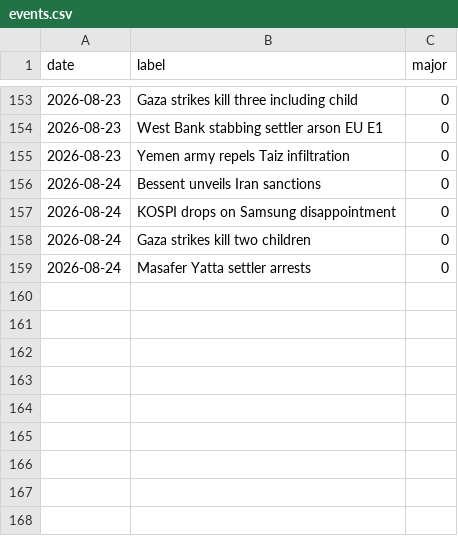
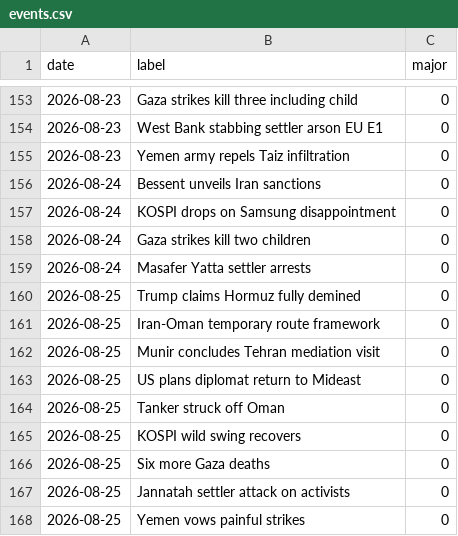
Before and after one commit to willsheo/middle-east-news, a CSV file: data/events.csv, drawn as a sheet; only a part is shown, gaps mark what is left out.

```diff
--- a/data/events.csv
+++ b/data/events.csv
@@ -159 +159,10 @@ date,label,major
 2026-08-24,Masafer Yatta settler arrests,0
+2026-08-25,Trump claims Hormuz fully demined,0
+2026-08-25,Iran-Oman temporary route framework,0
+2026-08-25,Munir concludes Tehran mediation visit,0
+2026-08-25,US plans diplomat return to Mideast,0
+2026-08-25,Tanker struck off Oman,0
+2026-08-25,KOSPI wild swing recovers,0
+2026-08-25,Six more Gaza deaths,0
+2026-08-25,Jannatah settler attack on activists,0
+2026-08-25,Yemen vows painful strikes,0
```
Also changed, not shown: data/observations.csv, data/places.csv, 11 other files.
